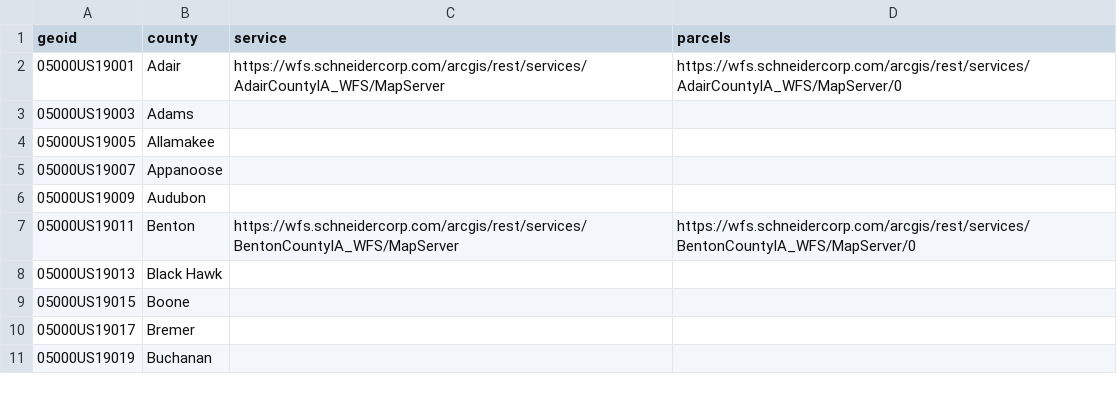
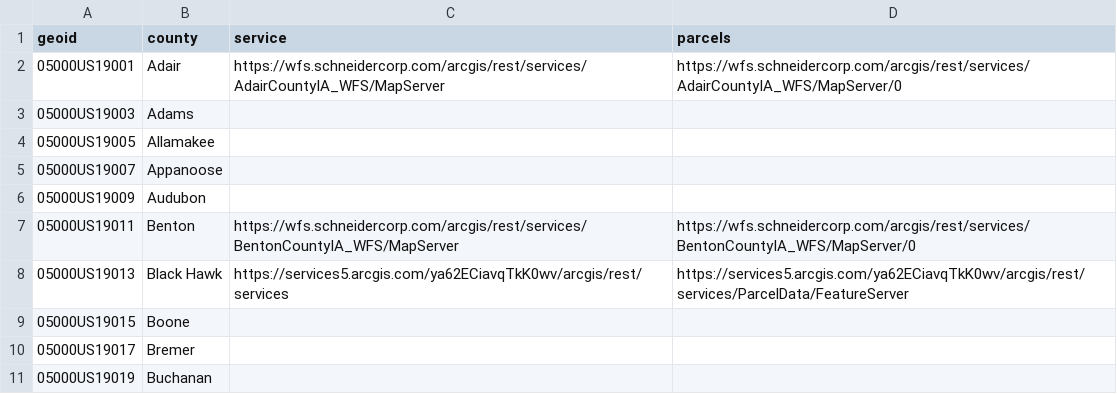
Before and after one commit to ui-libraries/Iowa-Parcels, a CSV file: iowa-county-list.csv, drawn as a sheet; only a part is shown.

Commit message:
Update iowa-county-list.csv

```diff
--- a/iowa-county-list.csv
+++ b/iowa-county-list.csv
@@ -7,3 +7,3 @@ geoid,county,service,parcels
 05000US19011,Benton,https://wfs.schneidercorp.com/arcgis/rest/services/BentonCountyIA_WFS/MapServer,https://wfs.schneidercorp.com/arcgis/rest/services/BentonCountyIA_WFS/MapServer/0
-05000US19013,Black Hawk,,
+05000US19013,Black Hawk,https://services5.arcgis.com/ya62ECiavqTkK0wv/arcgis/rest/services,https://services5.arcgis.com/ya62ECiavqTkK0wv/arcgis/rest/services/ParcelData/FeatureServer
 05000US19015,Boone,,
```
